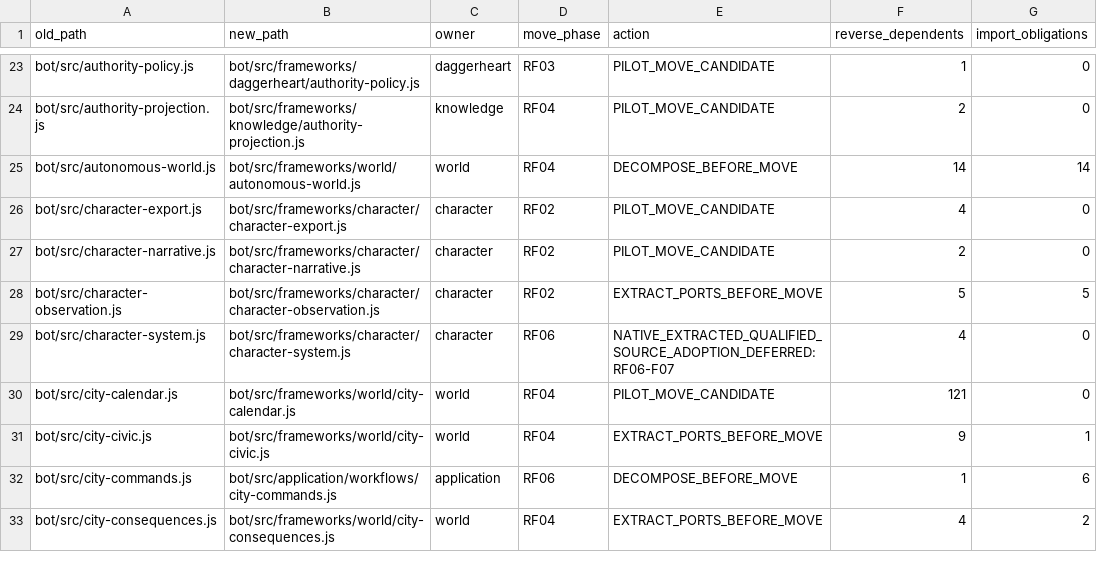
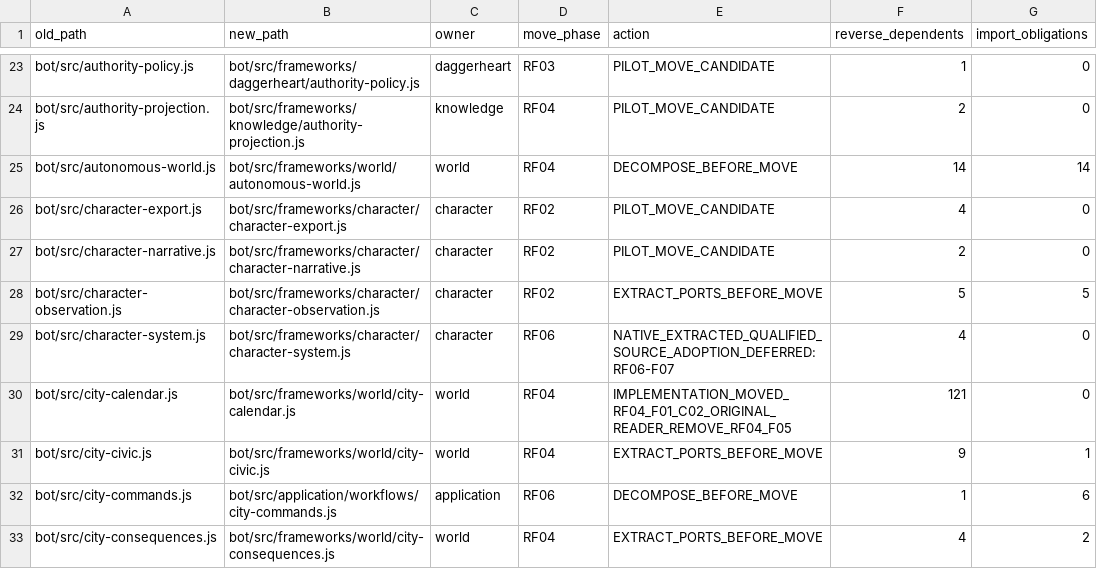
Before and after one commit to KeshireTheChaotic/Veiled_City, a CSV file: docs/Implementation_Plans/Framework_Refactor/SOURCE_RELOCATION_CROSSWALK.csv, drawn as a sheet; only a part is shown, gaps mark what is left out.

Commit message:
RF04-F01 move world calendar and event source implementation

```diff
--- a/docs/Implementation_Plans/Framework_Refactor/SOURCE_RELOCATION_CROSSWALK.csv
+++ b/docs/Implementation_Plans/Framework_Refactor/SOURCE_RELOCATION_CROSSWALK.csv
@@ -29,3 +29,3 @@ old_path,new_path,owner,move_phase,action,reverse_dependents,import_obligations
 "bot/src/character-system.js","bot/src/frameworks/character/character-system.js","character","RF06","NATIVE_EXTRACTED_QUALIFIED_SOURCE_ADOPTION_DEFERRED:RF06-F07","4","0"
-"bot/src/city-calendar.js","bot/src/frameworks/world/city-calendar.js","world","RF04","PILOT_MOVE_CANDIDATE","121","0"
+"bot/src/city-calendar.js","bot/src/frameworks/world/city-calendar.js","world","RF04","IMPLEMENTATION_MOVED_RF04_F01_C02_ORIGINAL_READER_REMOVE_RF04_F05","121","0"
 "bot/src/city-civic.js","bot/src/frameworks/world/city-civic.js","world","RF04","EXTRACT_PORTS_BEFORE_MOVE","9","1"
```
Also changed, not shown: 13 other files.
